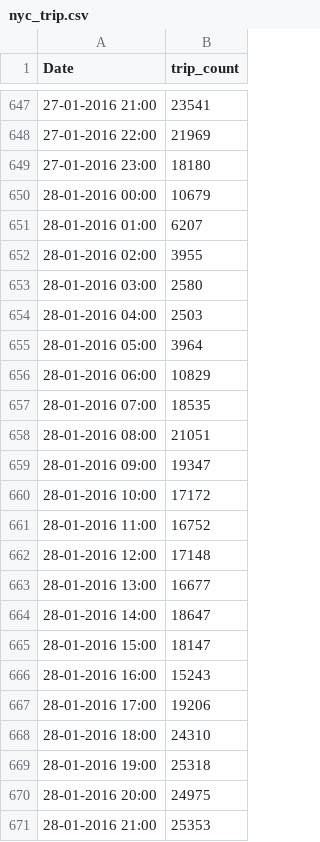
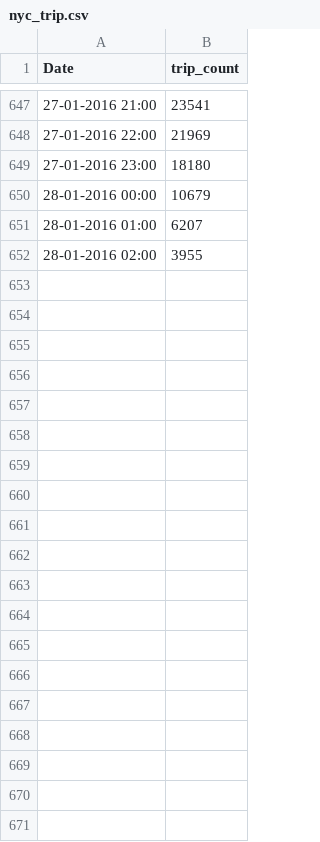
Before and after one commit to lowtouch-ai/sample-datasets, a CSV file: predict-3.0/nyc_trip/nyc_trip.csv, drawn as a sheet; only a part is shown, gaps mark what is left out; the diff covers the shown part only.

```diff
--- a/predict-3.0/nyc_trip/nyc_trip.csv
+++ b/predict-3.0/nyc_trip/nyc_trip.csv
@@ -652,20 +652 @@ Date,trip_count
 28-01-2016 02:00,3955
-28-01-2016 03:00,2580
-28-01-2016 04:00,2503
-28-01-2016 05:00,3964
-28-01-2016 06:00,10829
-28-01-2016 07:00,18535
-28-01-2016 08:00,21051
-28-01-2016 09:00,19347
-28-01-2016 10:00,17172
-28-01-2016 11:00,16752
-28-01-2016 12:00,17148
-28-01-2016 13:00,16677
-28-01-2016 14:00,18647
-28-01-2016 15:00,18147
-28-01-2016 16:00,15243
-28-01-2016 17:00,19206
-28-01-2016 18:00,24310
-28-01-2016 19:00,25318
-28-01-2016 20:00,24975
-28-01-2016 21:00,25353
```
Also changed, not shown: 51 removed rows elsewhere in this file, predict-3.0/gold-usd/days.csv, 2 other files.
